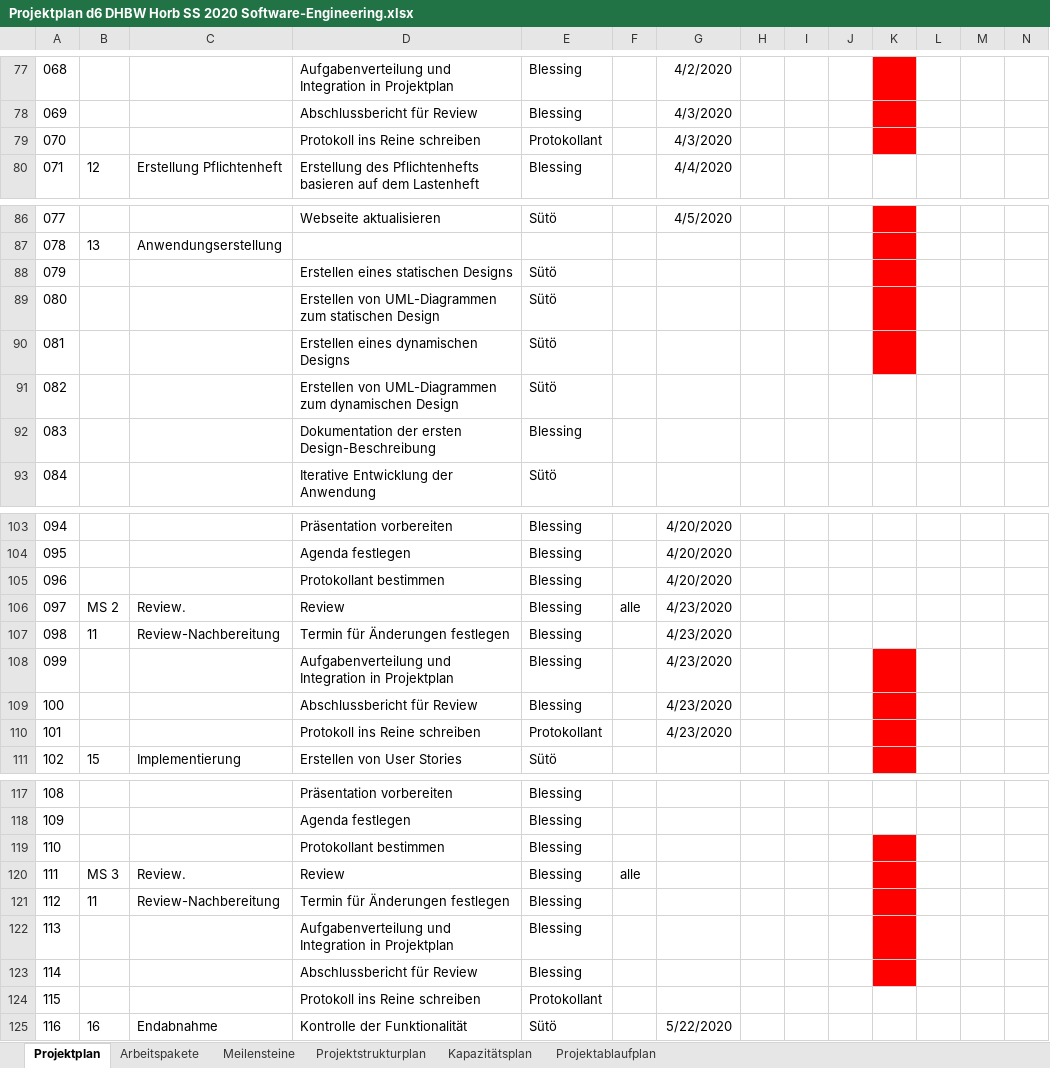
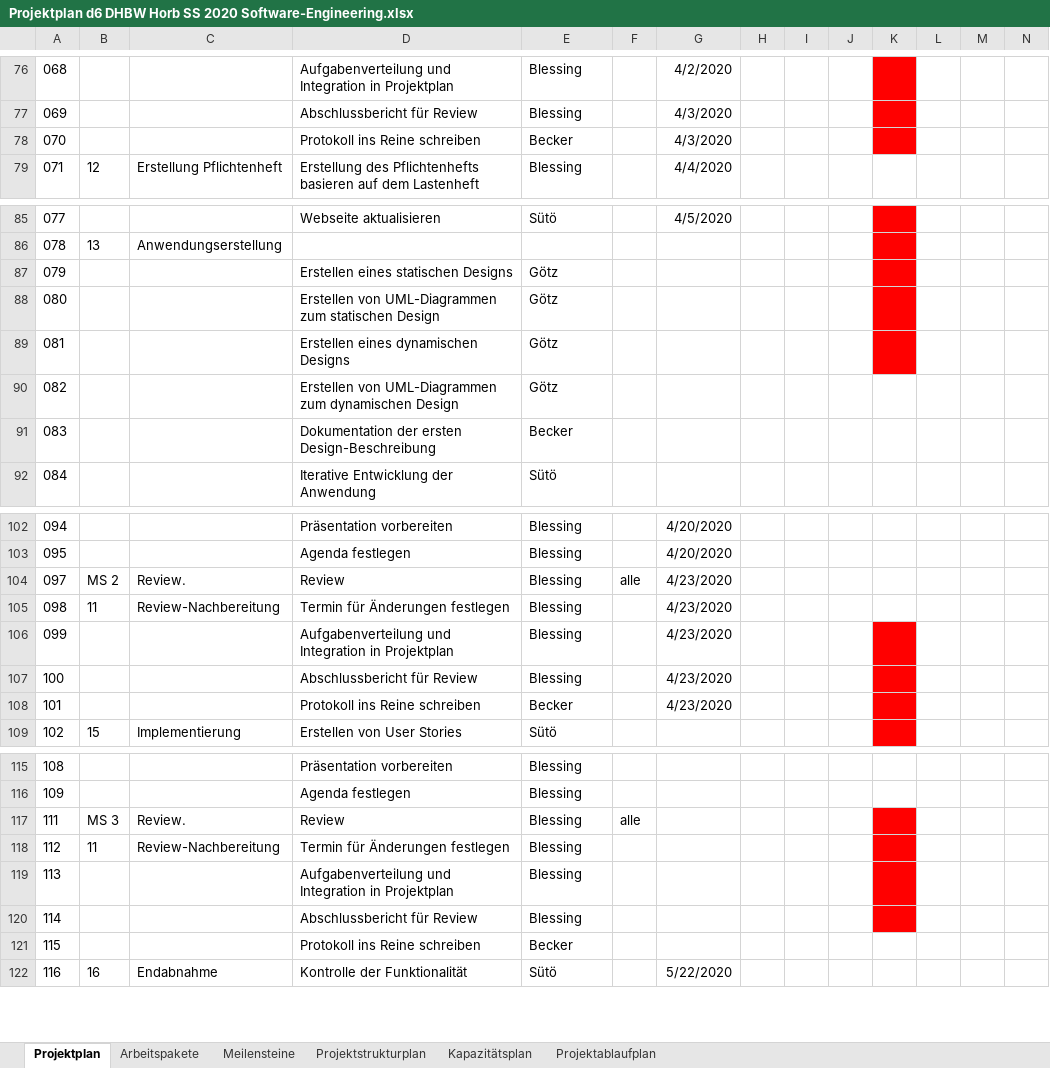
Before and after one commit to QtSwabianGirl/d6, an Excel workbook: doc/Projektplan d6 DHBW Horb SS 2020 Software-Engineering.xlsx, sheet Projektplan, drawn as a sheet; only a part is shown, gaps mark what is left out; values as stored, in another font and other column widths than the file's, no borders; table styles not drawn; removed rows and columns are numbered as before the commit, all else as after; the diff covers the shown part only; the diff names each change by its address in the sheet, - before the commit and + after, or states it on an @@ line.

```diff
--- a/doc/Projektplan d6 DHBW Horb SS 2020 Software-Engineering.xlsx (sheet Projektplan)
+++ b/doc/Projektplan d6 DHBW Horb SS 2020 Software-Engineering.xlsx (sheet Projektplan)
-E78: Protokollant
+E78: Becker
-E87:E90: Sütö
+E87:E90: Götz
-E91: Blessing
+E91: Becker
-row 105: 096 |  |  | Protokollant bestimmen | Blessing |  | 4/20/2020
-E108: Protokollant
+E108: Becker
-row 119: 110 |  |  | Protokollant bestimmen | Blessing
-E121: Protokollant
+E121: Becker
```
Also changed, not shown: 1 removed row and 49 edited cells elsewhere in this sheet, sheet Kapazitätsplan.
